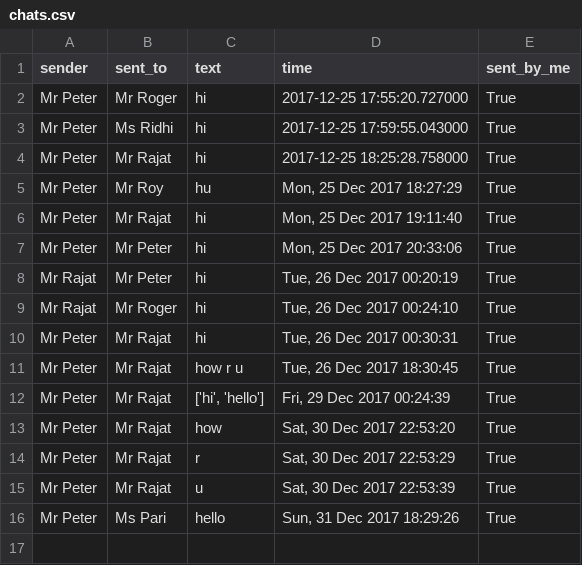
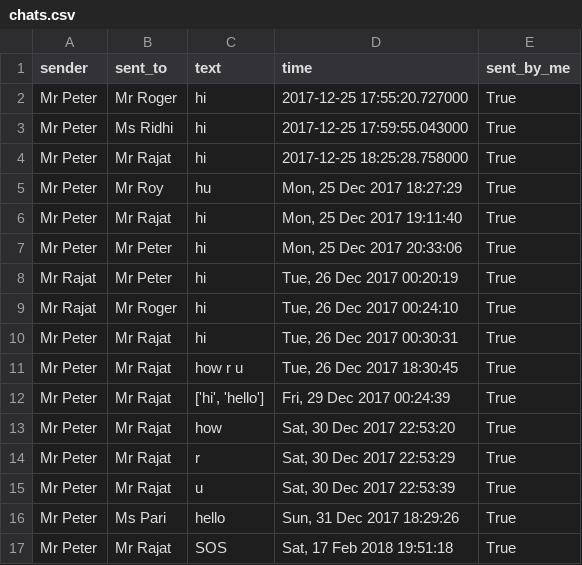
Before and after one commit to PALAKAGGARWAL62/spycaht_project, a CSV file: chats.csv, drawn as a sheet; the diff names each change by its address in the sheet, - before the commit and + after, or states it on an @@ line.

```diff
--- a/chats.csv
+++ b/chats.csv
+row 17: Mr Peter | Mr Rajat | SOS | Sat, 17 Feb 2018 19:51:18 | True
```
Also changed, not shown: 4 other files.
